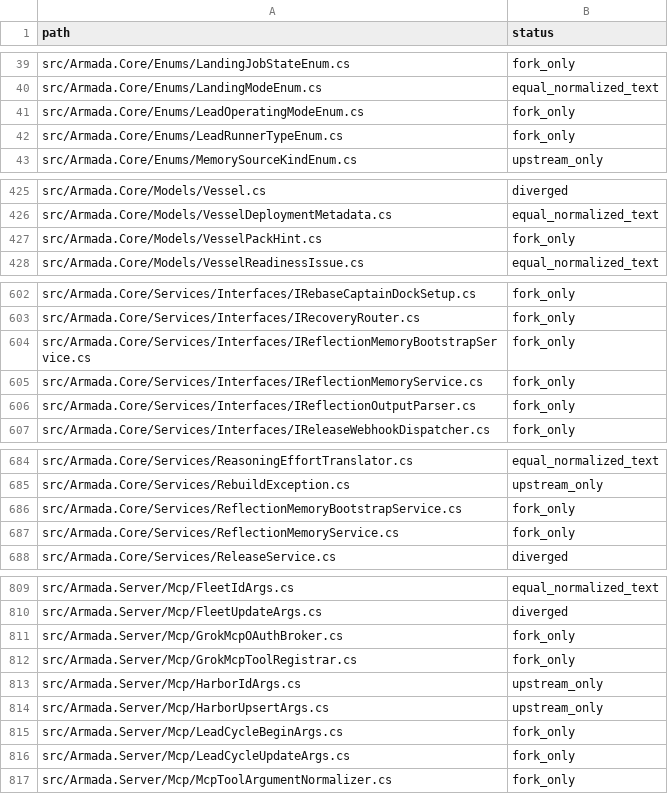
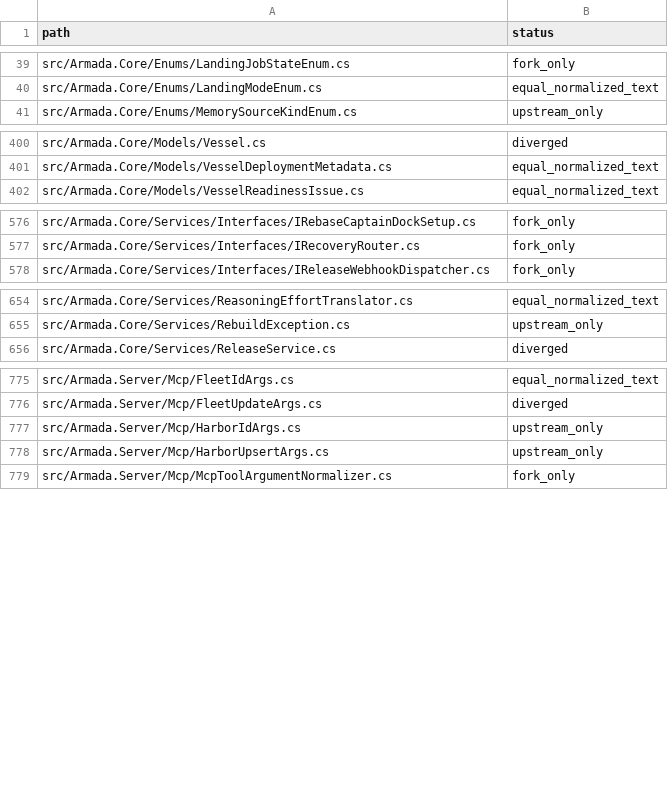
Before and after one commit to developervariety/Armada, a CSV file: docs/upstream-review/backend-census.csv, drawn as a sheet; only a part is shown, gaps mark what is left out; the diff covers the shown part only; the diff names each change by its address in the sheet, - before the commit and + after, or states it on an @@ line.

```diff
--- a/docs/upstream-review/backend-census.csv
+++ b/docs/upstream-review/backend-census.csv
-row 41: src/Armada.Core/Enums/LeadOperatingModeEnum.cs | fork_only
-row 42: src/Armada.Core/Enums/LeadRunnerTypeEnum.cs | fork_only
-row 427: src/Armada.Core/Models/VesselPackHint.cs | fork_only
-row 604: src/Armada.Core/Services/Interfaces/IReflectionMemoryBootstrapService.cs | fork_only
-row 605: src/Armada.Core/Services/Interfaces/IReflectionMemoryService.cs | fork_only
-row 606: src/Armada.Core/Services/Interfaces/IReflectionOutputParser.cs | fork_only
-row 686: src/Armada.Core/Services/ReflectionMemoryBootstrapService.cs | fork_only
-row 687: src/Armada.Core/Services/ReflectionMemoryService.cs | fork_only
-row 811: src/Armada.Server/Mcp/GrokMcpOAuthBroker.cs | fork_only
-row 812: src/Armada.Server/Mcp/GrokMcpToolRegistrar.cs | fork_only
-row 815: src/Armada.Server/Mcp/LeadCycleBeginArgs.cs | fork_only
-row 816: src/Armada.Server/Mcp/LeadCycleUpdateArgs.cs | fork_only
```
Also changed, not shown: 30 removed rows elsewhere in this file, 12 other files.
